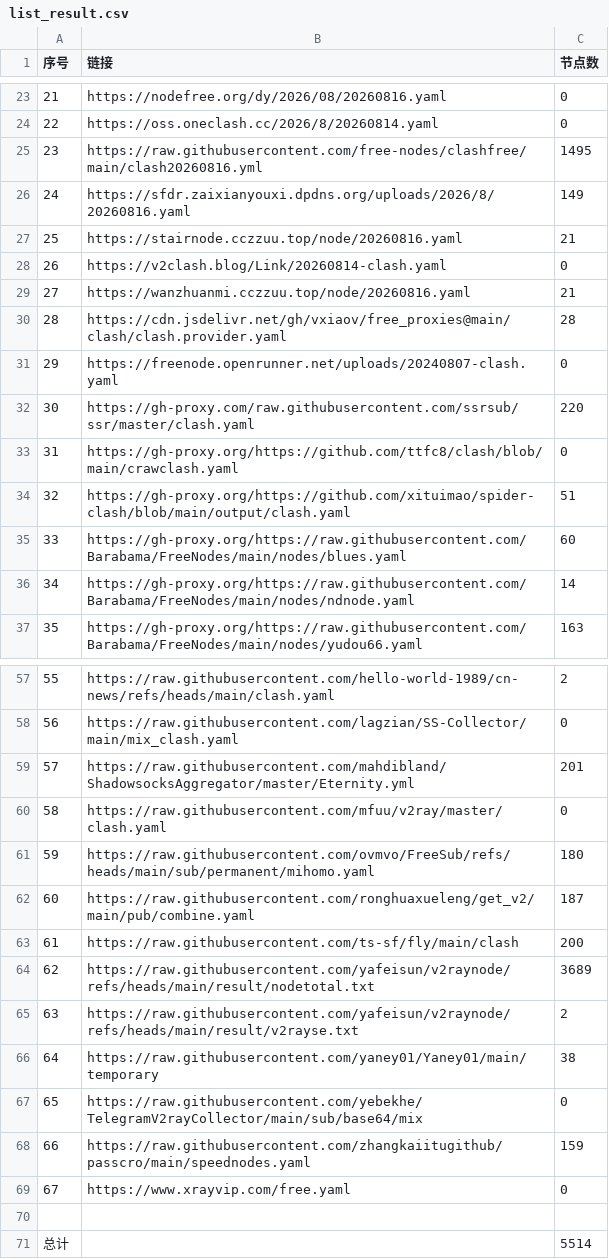
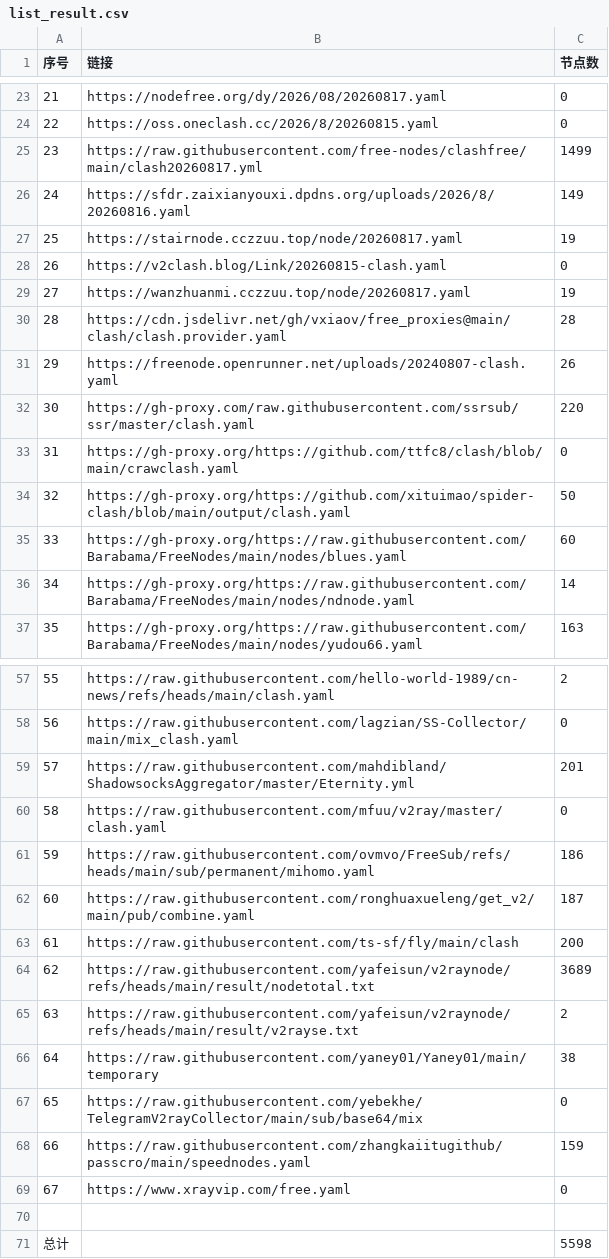
Before and after one commit to softttfc/clashcode, a CSV file: list_result.csv, drawn as a sheet; only a part is shown, gaps mark what is left out; the diff covers the shown part only.

```diff
--- a/list_result.csv
+++ b/list_result.csv
@@ -23,13 +23,13 @@
-21,https://nodefree.org/dy/2026/08/20260816.yaml,0
-22,https://oss.oneclash.cc/2026/8/20260814.yaml,0
-23,https://raw.githubusercontent.com/free-nodes/clashfree/main/clash20260816.yml,1495
+21,https://nodefree.org/dy/2026/08/20260817.yaml,0
+22,https://oss.oneclash.cc/2026/8/20260815.yaml,0
+23,https://raw.githubusercontent.com/free-nodes/clashfree/main/clash20260817.yml,1499
 24,https://sfdr.zaixianyouxi.dpdns.org/uploads/2026/8/20260816.yaml,149
-25,https://stairnode.cczzuu.top/node/20260816.yaml,21
-26,https://v2clash.blog/Link/20260814-clash.yaml,0
-27,https://wanzhuanmi.cczzuu.top/node/20260816.yaml,21
+25,https://stairnode.cczzuu.top/node/20260817.yaml,19
+26,https://v2clash.blog/Link/20260815-clash.yaml,0
+27,https://wanzhuanmi.cczzuu.top/node/20260817.yaml,19
 28,https://cdn.jsdelivr.net/gh/vxiaov/free_proxies@main/clash/clash.provider.yaml,28
-29,https://freenode.openrunner.net/uploads/20240807-clash.yaml,0
+29,https://freenode.openrunner.net/uploads/20240807-clash.yaml,26
 30,https://gh-proxy.com/raw.githubusercontent.com/ssrsub/ssr/master/clash.yaml,220
 31,https://gh-proxy.org/https://github.com/ttfc8/clash/blob/main/crawclash.yaml,0
-32,https://gh-proxy.org/https://github.com/xituimao/spider-clash/blob/main/output/clash.yaml,51
+32,https://gh-proxy.org/https://github.com/xituimao/spider-clash/blob/main/output/clash.yaml,50
 33,https://gh-proxy.org/https://raw.githubusercontent.com/Barabama/FreeNodes/main/nodes/blues.yaml,60
@@ -60,3 +60,3 @@
 58,https://raw.githubusercontent.com/mfuu/v2ray/master/clash.yaml,0
-59,https://raw.githubusercontent.com/ovmvo/FreeSub/refs/heads/main/sub/permanent/mihomo.yaml,180
+59,https://raw.githubusercontent.com/ovmvo/FreeSub/refs/heads/main/sub/permanent/mihomo.yaml,186
 60,https://raw.githubusercontent.com/ronghuaxueleng/get_v2/main/pub/combine.yaml,187
@@ -70,2 +70,2 @@
 
-总计,,5514
+总计,,5598
```
Also changed, not shown: 37 edited cells elsewhere in this file, 36 other files.
